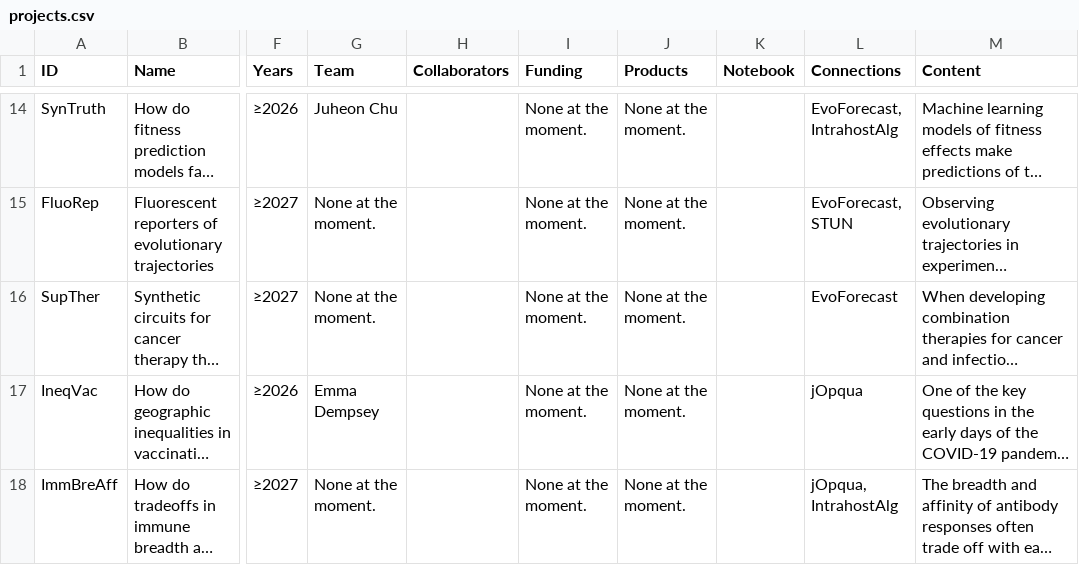
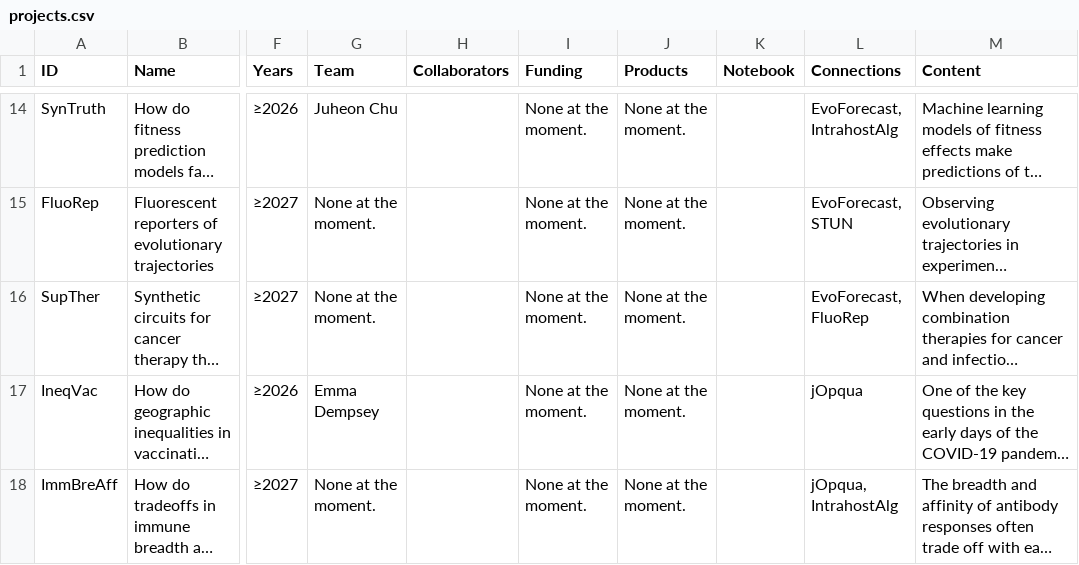
Before and after one commit to mseeLab/projectome, a CSV file: dat/projects.csv, drawn as a sheet; only a part is shown, gaps mark what is left out; long unchanged cells end in …; the diff names each change by its address in the sheet, - before the commit and + after, or states it on an @@ line.

Commit message:
Remade for Fall 2026 projects

```diff
--- a/dat/projects.csv
+++ b/dat/projects.csv
-L16 (Connections): EvoForecast
+L16 (Connections): EvoForecast, FluoRep
```
